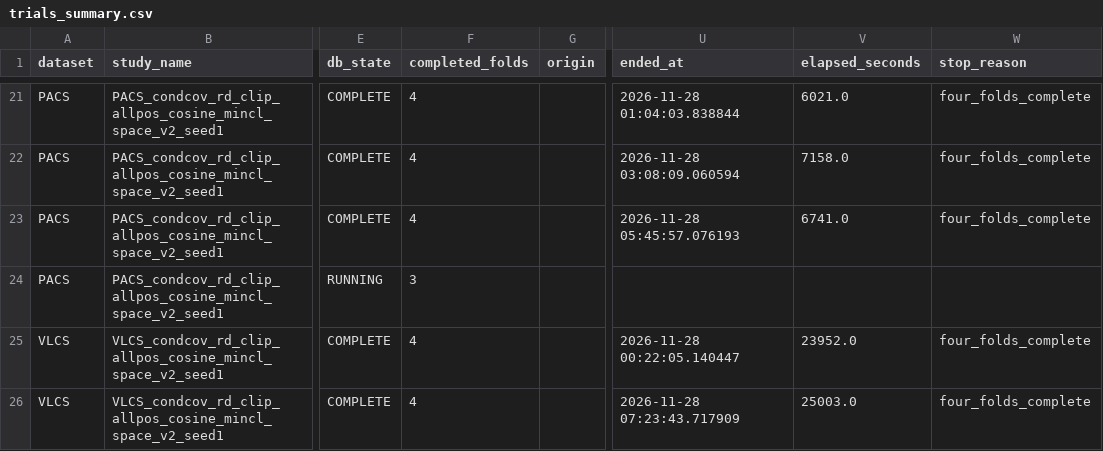
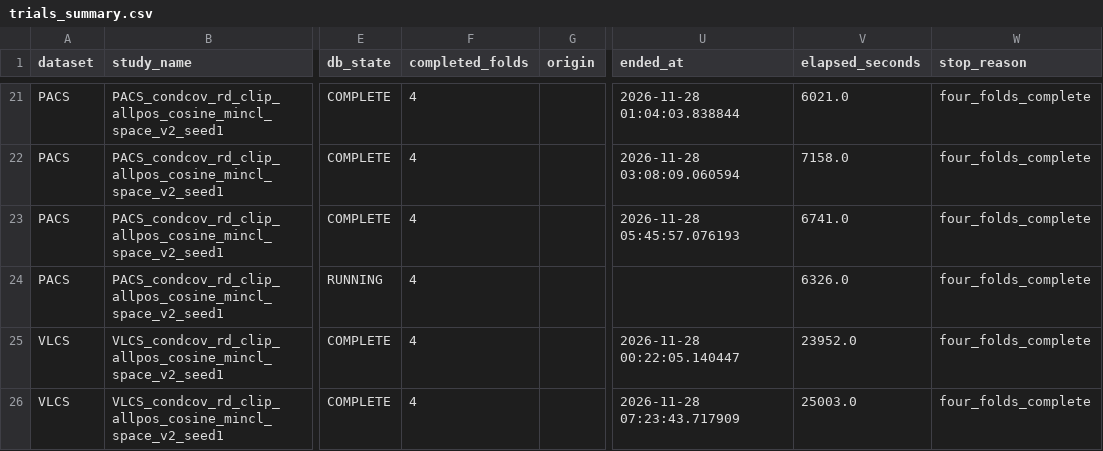
Before and after one commit to r97993346-design/DCCL-3Source-DomainNet, a CSV file: DCCL/DCCL/analysis_results/cipt_clip_supcon_cosine_optuna_mincl_space_v2_20261127/trials_summary.csv, drawn as a sheet; only a part is shown, gaps mark what is left out; the diff names each change by its address in the sheet, - before the commit and + after, or states it on an @@ line.

```diff
--- a/DCCL/DCCL/analysis_results/cipt_clip_supcon_cosine_optuna_mincl_space_v2_20261127/trials_summary.csv
+++ b/DCCL/DCCL/analysis_results/cipt_clip_supcon_cosine_optuna_mincl_space_v2_20261127/trials_summary.csv
-F24 (completed_folds): 3
+F24 (completed_folds): 4
-V24 (elapsed_seconds): (empty)
+V24 (elapsed_seconds): 6326.0
-W24 (stop_reason): (empty)
+W24 (stop_reason): four_folds_complete
```
Also changed, not shown: DCCL/DCCL/analysis_results/cipt_clip_supcon_cosine_optuna_mincl_space_v2_20261127/folds_summary.csv, 15 other files.
